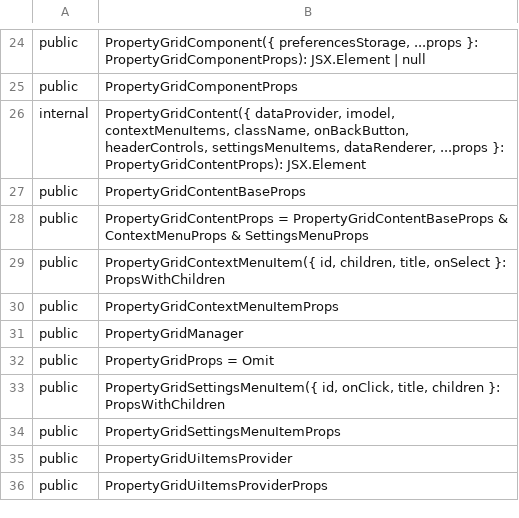
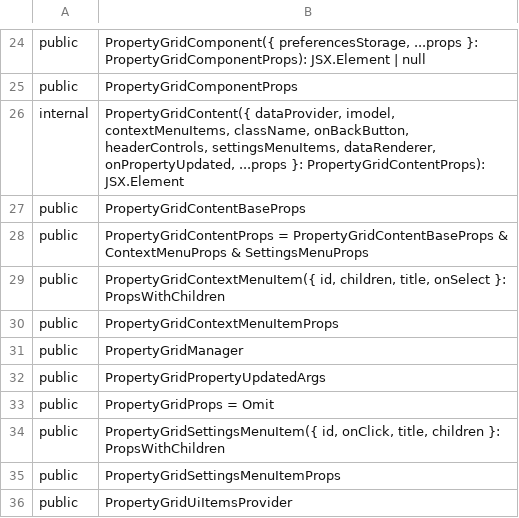
Before and after one commit to iTwin/viewer-components-react, a CSV file: common/api/summary/property-grid-react.exports.csv, drawn as a sheet; only a part is shown, gaps mark what is left out; the shorter side is filled out with more unchanged rows.

Commit message:
Pass data provider to `onPropertyUpdated` callback

```diff
--- a/common/api/summary/property-grid-react.exports.csv
+++ b/common/api/summary/property-grid-react.exports.csv
@@ -25,3 +25,3 @@ public;PropertyGridComponent({ preferencesStorage, ...props }: PropertyGridCompo
 public;PropertyGridComponentProps
-internal;PropertyGridContent({ dataProvider, imodel, contextMenuItems, className, onBackButton, headerControls, settingsMenuItems, dataRenderer, ...props }: PropertyGridContentProps): JSX.Element
+internal;PropertyGridContent({ dataProvider, imodel, contextMenuItems, className, onBackButton, headerControls, settingsMenuItems, dataRenderer, onPropertyUpdated, ...props }: PropertyGridContentProps): JSX.Element
 public;PropertyGridContentBaseProps
@@ -31,2 +31,3 @@ public;PropertyGridContextMenuItemProps
 public;PropertyGridManager
+public;PropertyGridPropertyUpdatedArgs
 public;PropertyGridProps = Omit
```
Also changed, not shown: 4 other files.
